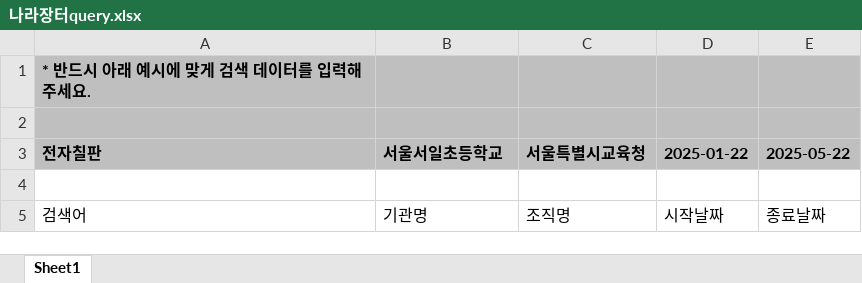
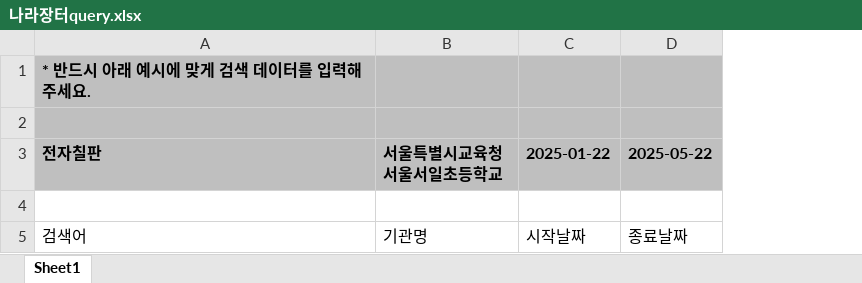
Before and after one commit to NARARIA03/Electron-Crawler, an Excel workbook: frontend/excel/나라장터query.xlsx, sheet Sheet1, drawn as a sheet; values as stored, in another font and other column widths than the file's, no borders; the diff names each change by its address in the sheet, - before the commit and + after, or states it on an @@ line.

Commit message:
fix: 나라장터에서는 location (서울특별시교육청 등) 필드가 필요없으므로 제거

```diff
--- a/frontend/excel/나라장터query.xlsx (sheet Sheet1)
+++ b/frontend/excel/나라장터query.xlsx (sheet Sheet1)
-column C (서울특별시교육청), row 5: 조직명
-B3: 서울서일초등학교
+B3: 서울특별시교육청 서울서일초등학교
```
Also changed, not shown: 4 other files.
